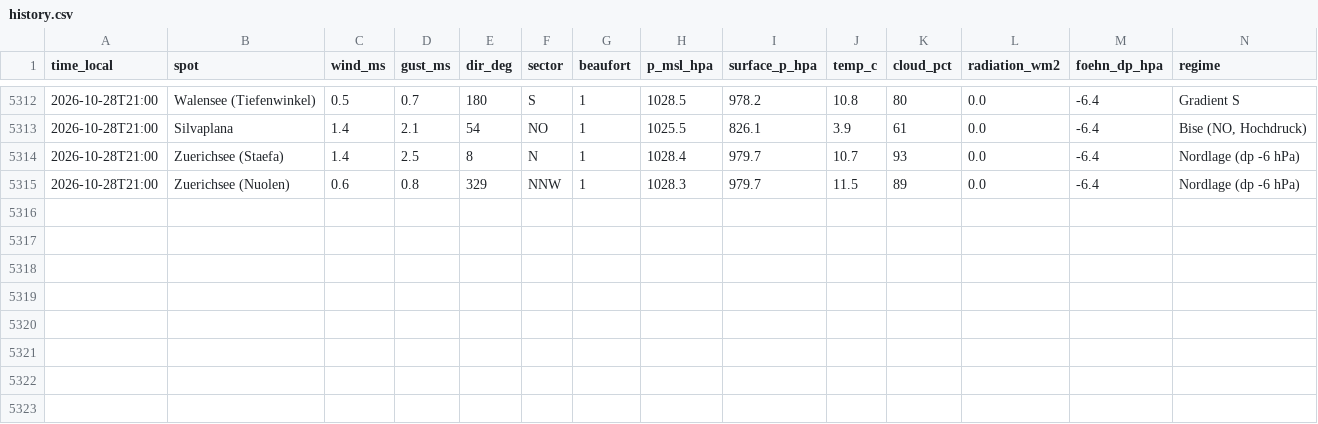
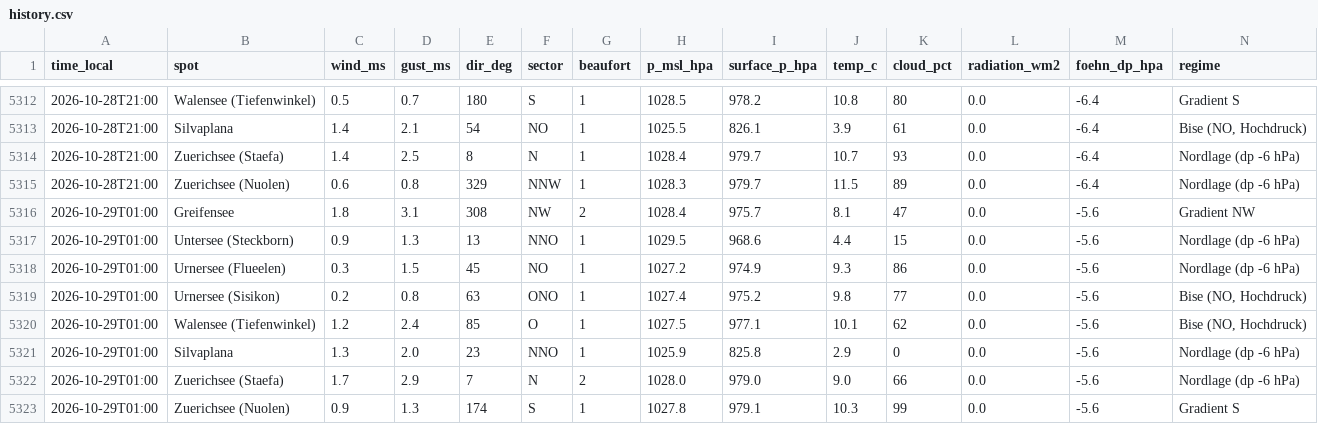
Before and after one commit to ramunbaer/Windforecast, a CSV file: data/history.csv, drawn as a sheet; only a part is shown, gaps mark what is left out.

Commit message:
data: 2026-10-29T00:16:40Z

```diff
--- a/data/history.csv
+++ b/data/history.csv
@@ -5315 +5315,9 @@ time_local,spot,wind_ms,gust_ms,dir_deg,sector,beaufort,p_msl_hpa,surface_p_hpa,
 2026-10-28T21:00,Zuerichsee (Nuolen),0.6,0.8,329,NNW,1,1028.3,979.7,11.5,89,0.0,-6.4,Nordlage (dp -6 hPa)
+2026-10-29T01:00,Greifensee,1.8,3.1,308,NW,2,1028.4,975.7,8.1,47,0.0,-5.6,Gradient NW
+2026-10-29T01:00,Untersee (Steckborn),0.9,1.3,13,NNO,1,1029.5,968.6,4.4,15,0.0,-5.6,Nordlage (dp -6 hPa)
+2026-10-29T01:00,Urnersee (Flueelen),0.3,1.5,45,NO,1,1027.2,974.9,9.3,86,0.0,-5.6,Nordlage (dp -6 hPa)
+2026-10-29T01:00,Urnersee (Sisikon),0.2,0.8,63,ONO,1,1027.4,975.2,9.8,77,0.0,-5.6,"Bise (NO, Hochdruck)"
+2026-10-29T01:00,Walensee (Tiefenwinkel),1.2,2.4,85,O,1,1027.5,977.1,10.1,62,0.0,-5.6,"Bise (NO, Hochdruck)"
+2026-10-29T01:00,Silvaplana,1.3,2.0,23,NNO,1,1025.9,825.8,2.9,0,0.0,-5.6,Nordlage (dp -6 hPa)
+2026-10-29T01:00,Zuerichsee (Staefa),1.7,2.9,7,N,2,1028.0,979.0,9.0,66,0.0,-5.6,Nordlage (dp -6 hPa)
+2026-10-29T01:00,Zuerichsee (Nuolen),0.9,1.3,174,S,1,1027.8,979.1,10.3,99,0.0,-5.6,Gradient S
```
Also changed, not shown: 3 other files.
